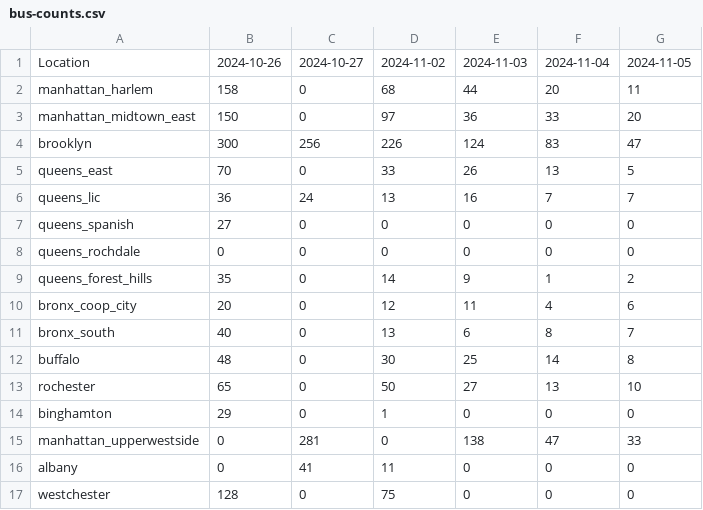
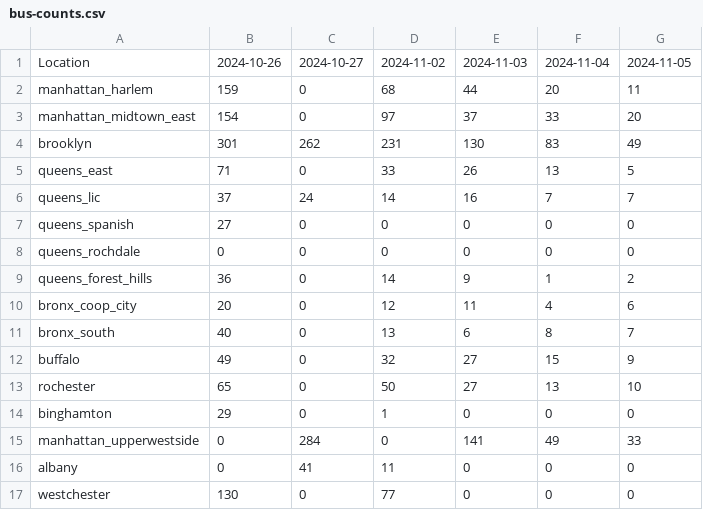
Before and after one commit to paulschreiber/nypa-bus-counts, a CSV file: bus-counts.csv, drawn as a sheet.

```diff
--- a/bus-counts.csv
+++ b/bus-counts.csv
@@ -1,17 +1,17 @@
 Location,2024-10-26,2024-10-27,2024-11-02,2024-11-03,2024-11-04,2024-11-05
-manhattan_harlem,158,0,68,44,20,11
-manhattan_midtown_east,150,0,97,36,33,20
-brooklyn,300,256,226,124,83,47
-queens_east,70,0,33,26,13,5
-queens_lic,36,24,13,16,7,7
+manhattan_harlem,159,0,68,44,20,11
+manhattan_midtown_east,154,0,97,37,33,20
+brooklyn,301,262,231,130,83,49
+queens_east,71,0,33,26,13,5
+queens_lic,37,24,14,16,7,7
 queens_spanish,27,0,0,0,0,0
 queens_rochdale,0,0,0,0,0,0
-queens_forest_hills,35,0,14,9,1,2
+queens_forest_hills,36,0,14,9,1,2
 bronx_coop_city,20,0,12,11,4,6
 bronx_south,40,0,13,6,8,7
-buffalo,48,0,30,25,14,8
+buffalo,49,0,32,27,15,9
 rochester,65,0,50,27,13,10
 binghamton,29,0,1,0,0,0
-manhattan_upperwestside,0,281,0,138,47,33
+manhattan_upperwestside,0,284,0,141,49,33
 albany,0,41,11,0,0,0
-westchester,128,0,75,0,0,0
+westchester,130,0,77,0,0,0
```
